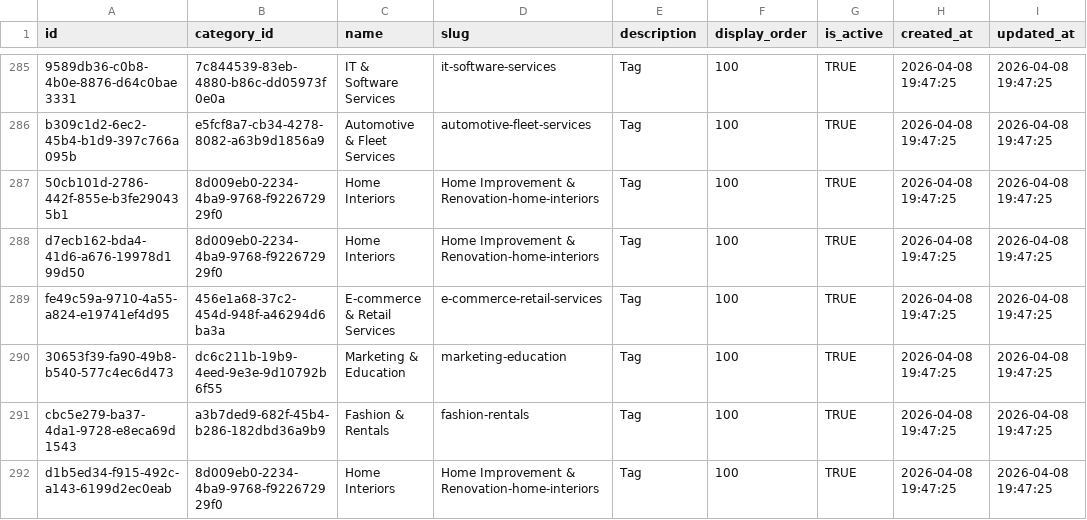
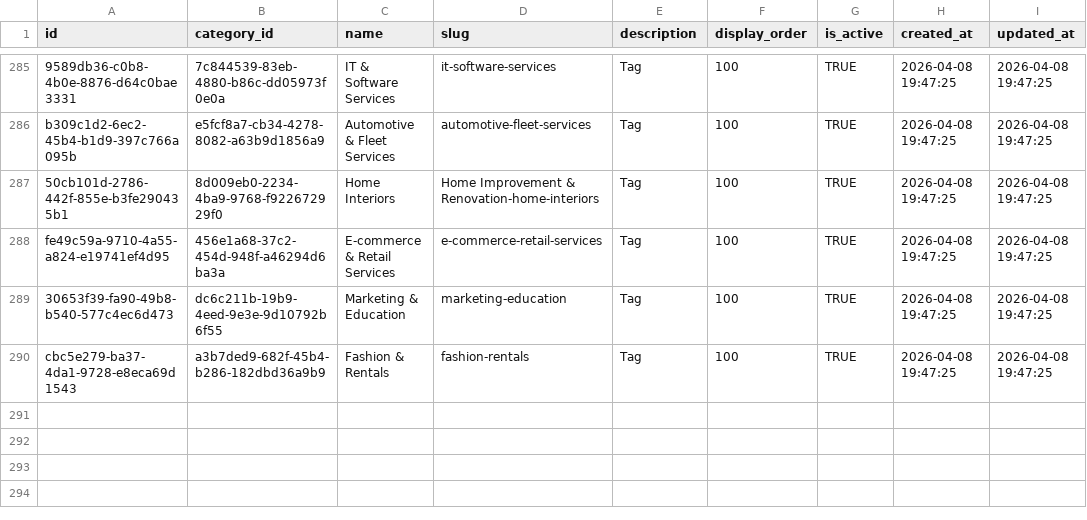
Before and after one commit to ShivcharanJalendra1908/Camunda-Workers, a CSV file: data/postgres/new_extracted/sub_categories.csv, drawn as a sheet; only a part is shown, gaps mark what is left out.

Commit message:
fix: remove duplicate sub-category slugs violating unique constraints

```diff
--- a/data/postgres/new_extracted/sub_categories.csv
+++ b/data/postgres/new_extracted/sub_categories.csv
@@ -287,3 +287,2 @@ b309c1d2-6ec2-45b4-b1d9-397c766a095b,e5fcf8a7-cb34-4278-8082-a63b9d1856a9,Automo
 50cb101d-2786-442f-855e-b3fe290435b1,8d009eb0-2234-4ba9-9768-f922672929f0,Home Interiors,Home Improvement & Renovation-home-interiors,Tag,100,TRUE,2026-04-08 19:47:25,2026-04-08 19:47:25
-d7ecb162-bda4-41d6-a676-19978d199d50,8d009eb0-2234-4ba9-9768-f922672929f0,Home Interiors,Home Improvement & Renovation-home-interiors,Tag,100,TRUE,2026-04-08 19:47:25,2026-04-08 19:47:25
 fe49c59a-9710-4a55-a824-e19741ef4d95,456e1a68-37c2-454d-948f-a46294d6ba3a,E-commerce & Retail Services,e-commerce-retail-services,Tag,100,TRUE,2026-04-08 19:47:25,2026-04-08 19:47:25
@@ -291,2 +290 @@ fe49c59a-9710-4a55-a824-e19741ef4d95,456e1a68-37c2-454d-948f-a46294d6ba3a,E-comm
 cbc5e279-ba37-4da1-9728-e8eca69d1543,a3b7ded9-682f-45b4-b286-182dbd36a9b9,Fashion & Rentals,fashion-rentals,Tag,100,TRUE,2026-04-08 19:47:25,2026-04-08 19:47:25
-d1b5ed34-f915-492c-a143-6199d2ec0eab,8d009eb0-2234-4ba9-9768-f922672929f0,Home Interiors,Home Improvement & Renovation-home-interiors,Tag,100,TRUE,2026-04-08 19:47:25,2026-04-08 19:47:25
```
